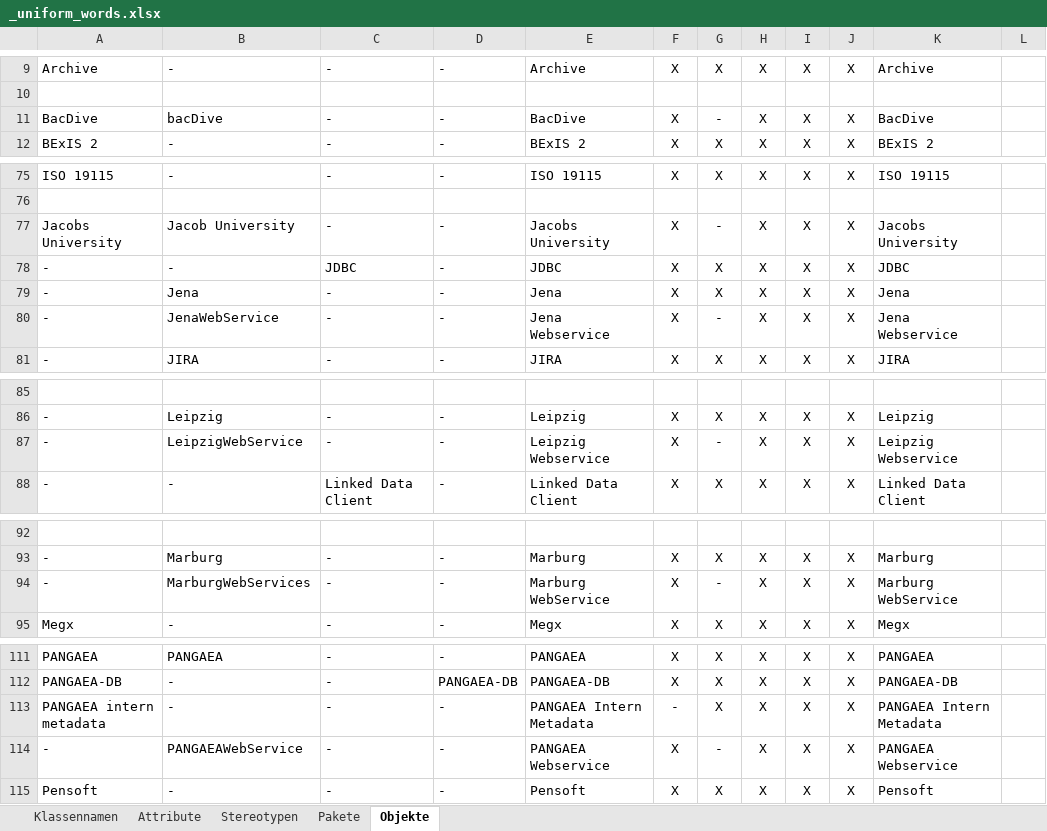
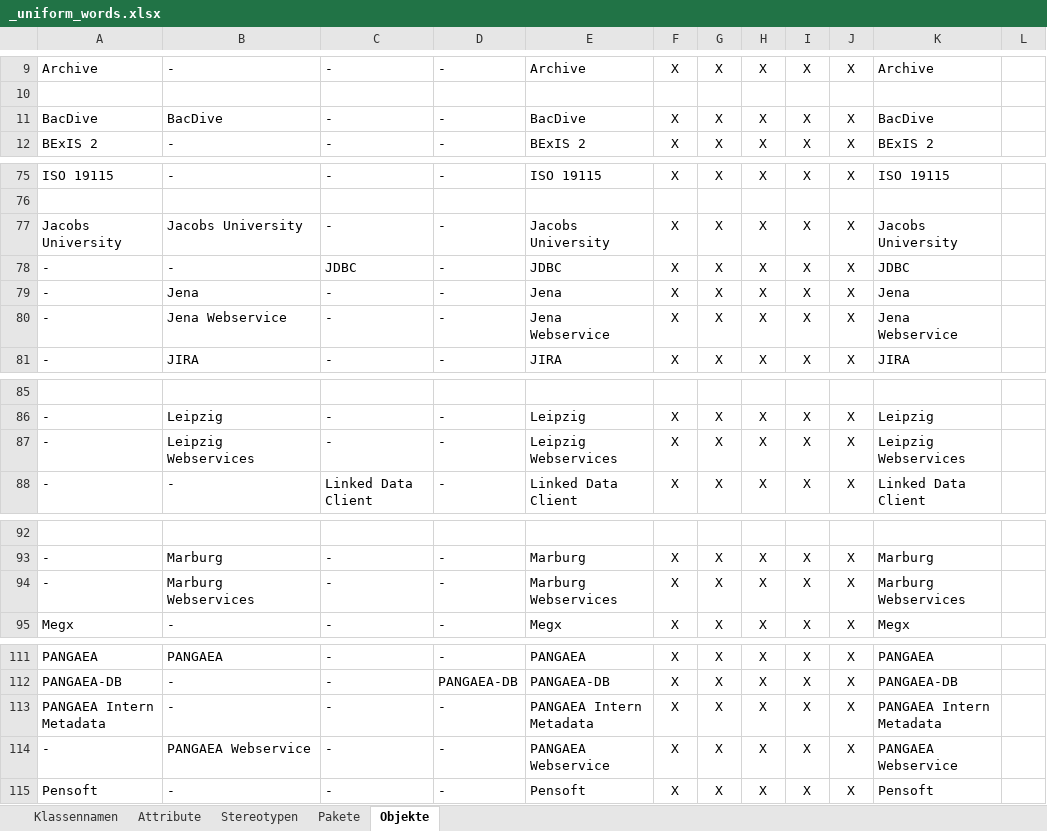
Before and after one commit to gfbio/architecture, an Excel workbook: _uniform_words.xlsx, sheet Objekte, drawn as a sheet; only a part is shown, gaps mark what is left out; values as stored, in another font and other column widths than the file's, no borders; conditional formats not drawn; the diff covers the shown part only; the diff names each change by its address in the sheet, - before the commit and + after, or states it on an @@ line.

```diff
--- a/_uniform_words.xlsx (sheet Objekte)
+++ b/_uniform_words.xlsx (sheet Objekte)
-B11: bacDive
+B11: BacDive
-G11: -
+G11: X
-B77: Jacob University
+B77: Jacobs University
-G77: -
+G77: X
-B80: JenaWebService
+B80: Jena Webservice
-G80: -
+G80: X
-B87: LeipzigWebService
+B87: Leipzig Webservices
-E87: Leipzig Webservice
+E87: Leipzig Webservices
-G87: -
+G87: X
-K87: Leipzig Webservice
+K87: Leipzig Webservices
-B94: MarburgWebServices
+B94: Marburg Webservices
-E94: Marburg WebService
+E94: Marburg Webservices
-G94: -
+G94: X
-K94: Marburg WebService
+K94: Marburg Webservices
-A113: PANGAEA intern metadata
+A113: PANGAEA Intern Metadata
-F113: -
+F113: X
-B114: PANGAEAWebService
+B114: PANGAEA Webservice
-G114: -
+G114: X
```
Also changed, not shown: 35 edited cells elsewhere in this sheet, 2 other files.
